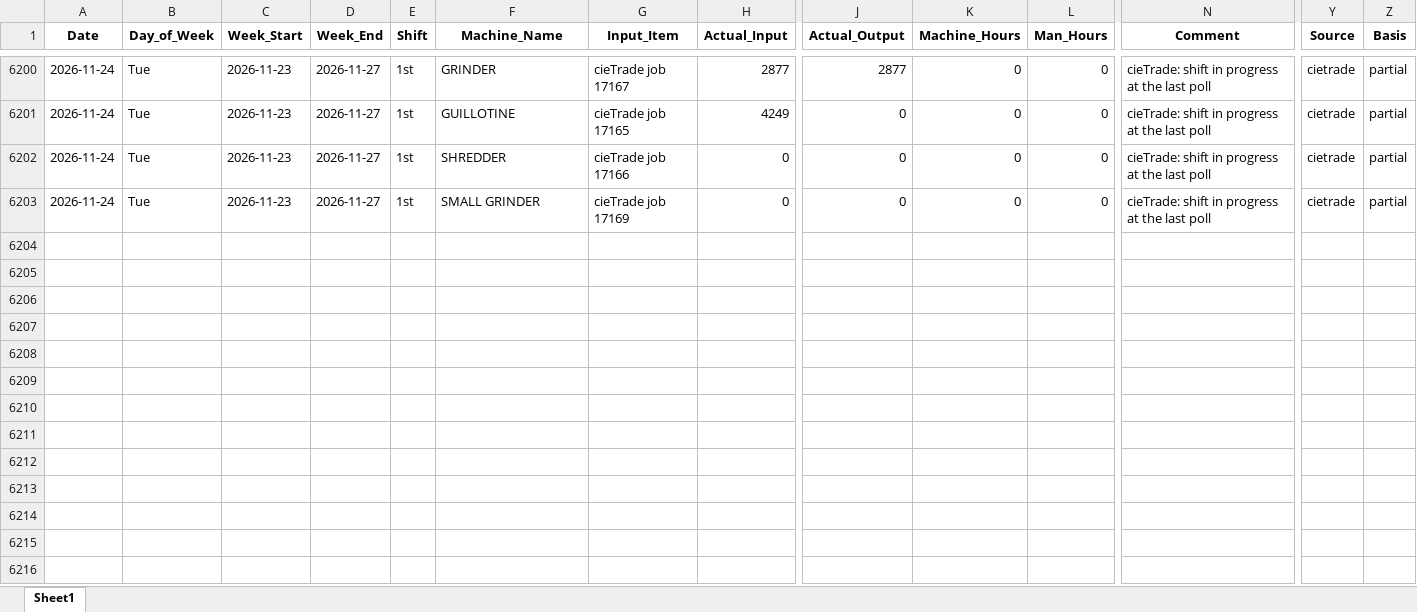
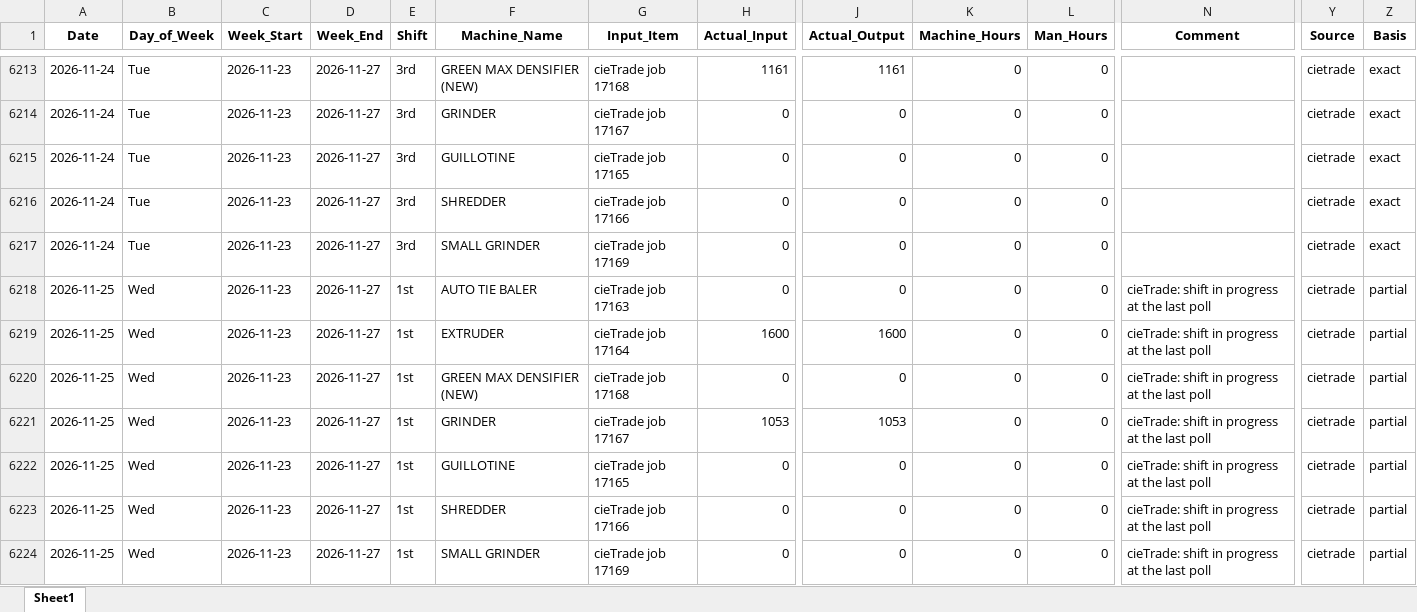
Before and after one commit to zabdulla/walton_production, an Excel workbook: data/aggregated_daily_data.xlsx, sheet Sheet1, drawn as a sheet; only a part is shown, gaps mark what is left out; values as stored, in another font and other column widths than the file's, no borders; addresses are those after the commit; rows hold the shown columns only; the diff covers the shown part only; the diff names each change by its address in the sheet, - before the commit and + after, or states it on an @@ line.

```diff
--- a/data/aggregated_daily_data.xlsx (sheet Sheet1)
+++ b/data/aggregated_daily_data.xlsx (sheet Sheet1)
-E6213 (Shift): 1st
+E6213 (Shift): 3rd
-F6213 (Machine_Name): GRINDER
+F6213 (Machine_Name): GREEN MAX DENSIFIER (NEW)
-G6213 (Input_Item): cieTrade job 17167
+G6213 (Input_Item): cieTrade job 17168
-H6213 (Actual_Input): 2877
+H6213 (Actual_Input): 1161
-J6213 (Actual_Output): 2877
+J6213 (Actual_Output): 1161
-N6213 (Comment): cieTrade: shift in progress at the last poll
+N6213 (Comment): (empty)
-Z6213 (Basis): partial
+Z6213 (Basis): exact
+row 6214: 2026-11-24 | Tue | 2026-11-23 | 2026-11-27 | 3rd | GRINDER | cieTrade job 17167 | 0 | 0 | 0 | 0 |  | cietrade | exact
-E6215:E6217 (Shift): 1st
+E6215:E6217 (Shift): 3rd
-H6215 (Actual_Input): 4249
+H6215 (Actual_Input): 0
-N6215:N6217 (Comment): cieTrade: shift in progress at the last poll
+N6215:N6217 (Comment): (empty)
-Z6215:Z6217 (Basis): partial
+Z6215:Z6217 (Basis): exact
+row 6218: 2026-11-25 | Wed | 2026-11-23 | 2026-11-27 | 1st | AUTO TIE BALER | cieTrade job 17163 | 0 | 0 | 0 | 0 | cieTrade: shift in progress at the last poll | cietrade | partial
+row 6219: 2026-11-25 | Wed | 2026-11-23 | 2026-11-27 | 1st | EXTRUDER | cieTrade job 17164 | 1600 | 1600 | 0 | 0 | cieTrade: shift in progress at the last poll | cietrade | partial
+row 6220: 2026-11-25 | Wed | 2026-11-23 | 2026-11-27 | 1st | GREEN MAX DENSIFIER (NEW) | cieTrade job 17168 | 0 | 0 | 0 | 0 | cieTrade: shift in progress at the last poll | cietrade | partial
+row 6221: 2026-11-25 | Wed | 2026-11-23 | 2026-11-27 | 1st | GRINDER | cieTrade job 17167 | 1053 | 1053 | 0 | 0 | cieTrade: shift in progress at the last poll | cietrade | partial
+row 6222: 2026-11-25 | Wed | 2026-11-23 | 2026-11-27 | 1st | GUILLOTINE | cieTrade job 17165 | 0 | 0 | 0 | 0 | cieTrade: shift in progress at the last poll | cietrade | partial
+row 6223: 2026-11-25 | Wed | 2026-11-23 | 2026-11-27 | 1st | SHREDDER | cieTrade job 17166 | 0 | 0 | 0 | 0 | cieTrade: shift in progress at the last poll | cietrade | partial
+row 6224: 2026-11-25 | Wed | 2026-11-23 | 2026-11-27 | 1st | SMALL GRINDER | cieTrade job 17169 | 0 | 0 | 0 | 0 | cieTrade: shift in progress at the last poll | cietrade | partial
```
Also changed, not shown: 13 added rows and 17 edited cells elsewhere in this sheet, data/aggregated_notes.xlsx, 5 other files.
